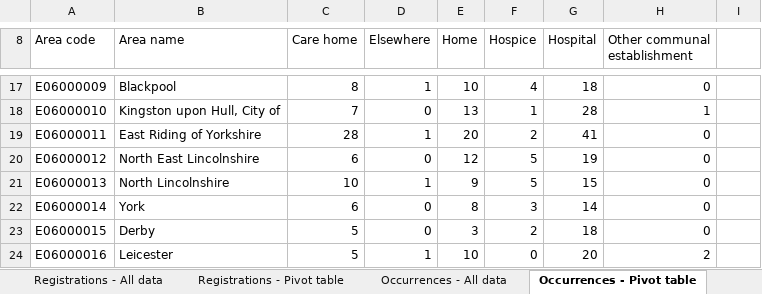
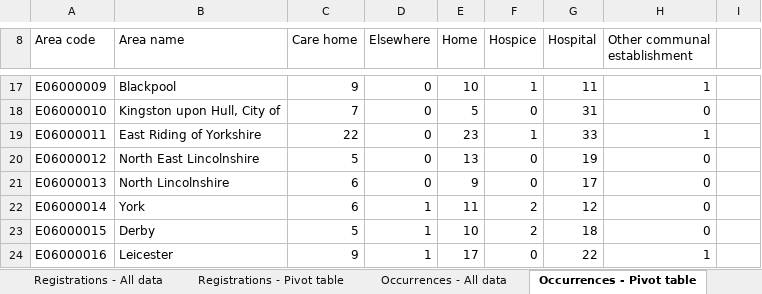
Before and after one commit to psychty/wsx_covid_public_mobile_site, an Excel workbook: Source_files/ons_mortality_2022.xlsx, sheet Occurrences - Pivot table, drawn as a sheet; only a part is shown, gaps mark what is left out; values as stored, in another font and other column widths than the file's, no borders; the diff covers the shown part only; the diff names each change by its address in the sheet, - before the commit and + after, or states it on an @@ line.

```diff
--- a/Source_files/ons_mortality_2022.xlsx (sheet Occurrences - Pivot table)
+++ b/Source_files/ons_mortality_2022.xlsx (sheet Occurrences - Pivot table)
-C17 (Care home): 8
+C17 (Care home): 9
-D17 (Elsewhere): 1
+D17 (Elsewhere): 0
-F17 (Hospice): 4
+F17 (Hospice): 1
-G17 (Hospital): 18
+G17 (Hospital): 11
-H17 (Other communal establishment): 0
+H17 (Other communal establishment): 1
-E18 (Home): 13
+E18 (Home): 5
-F18 (Hospice): 1
+F18 (Hospice): 0
-G18 (Hospital): 28
+G18 (Hospital): 31
-H18 (Other communal establishment): 1
+H18 (Other communal establishment): 0
-C19 (Care home): 28
+C19 (Care home): 22
-D19 (Elsewhere): 1
+D19 (Elsewhere): 0
-E19 (Home): 20
+E19 (Home): 23
-F19 (Hospice): 2
+F19 (Hospice): 1
-G19 (Hospital): 41
+G19 (Hospital): 33
-H19 (Other communal establishment): 0
+H19 (Other communal establishment): 1
-C20 (Care home): 6
+C20 (Care home): 5
-E20 (Home): 12
+E20 (Home): 13
-F20:F21 (Hospice): 5
+F20:F21 (Hospice): 0
-C21 (Care home): 10
+C21 (Care home): 6
-D21 (Elsewhere): 1
+D21 (Elsewhere): 0
-G21 (Hospital): 15
+G21 (Hospital): 17
-D22:D23 (Elsewhere): 0
+D22:D23 (Elsewhere): 1
-E22 (Home): 8
+E22 (Home): 11
-F22 (Hospice): 3
+F22 (Hospice): 2
-G22 (Hospital): 14
+G22 (Hospital): 12
-E23 (Home): 3
+E23 (Home): 10
-C24 (Care home): 5
+C24 (Care home): 9
-E24 (Home): 10
+E24 (Home): 17
-G24 (Hospital): 20
+G24 (Hospital): 22
-H24 (Other communal establishment): 2
+H24 (Other communal establishment): 1
```
Also changed, not shown: 1238 edited cells elsewhere in this sheet, sheet Occurrences - All data, sheet Registrations - All data, sheet Registrations - Pivot table, sheet Information, 22 other files.
